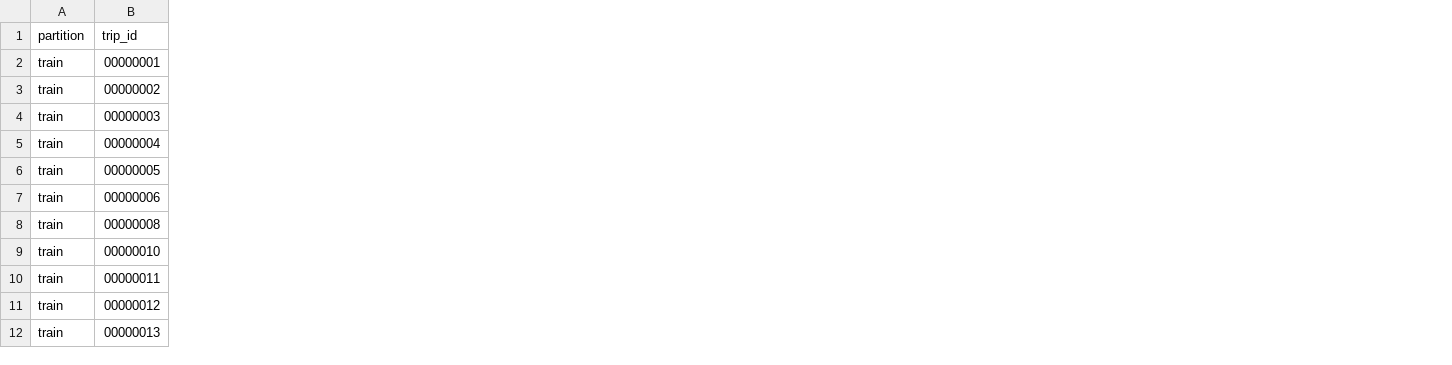
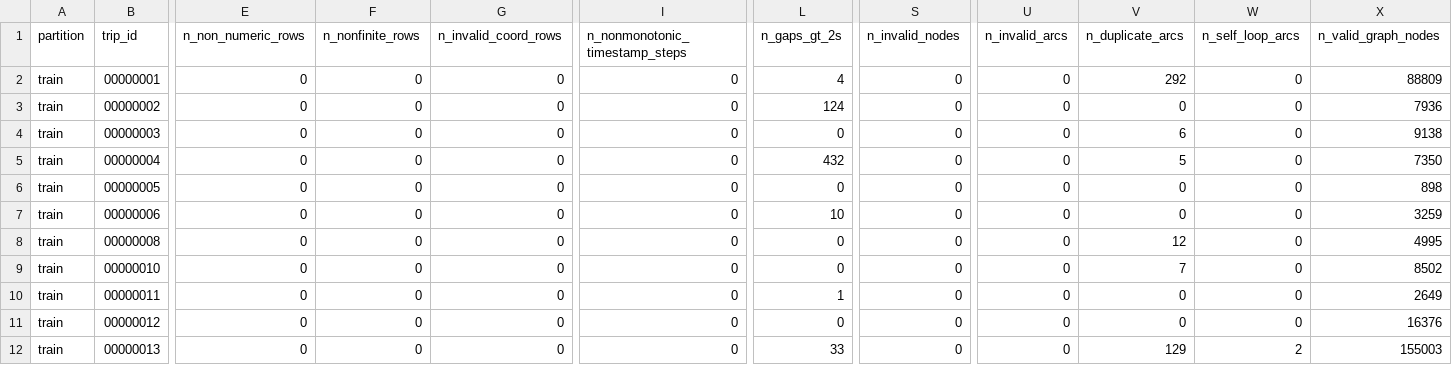
Before and after one commit to NanditaPatil-dotcom/ML-hackathon, a CSV file: results/eda/trip_inventory.csv, drawn as a sheet; only a part is shown, gaps mark what is left out; the diff covers the shown part only; the diff names each change by its address in the sheet, - before the commit and + after, or states it on an @@ line.

```diff
--- a/results/eda/trip_inventory.csv
+++ b/results/eda/trip_inventory.csv
+column E (n_non_numeric_rows), rows 2-12: all 0
+column F (n_nonfinite_rows), rows 2-12: all 0
+column G (n_invalid_coord_rows), rows 2-12: all 0
+column I (n_nonmonotonic_timestamp_steps), rows 2-12: all 0
+column L (n_gaps_gt_2s), rows 2-12: 4 | 124 | 0 | 432 | 0 | 10 | 0 | 0 | 1 | 0 | 33
+column S (n_invalid_nodes), rows 2-12: all 0
+column U (n_invalid_arcs), rows 2-12: all 0
+column V (n_duplicate_arcs), rows 2-12: 292 | 0 | 6 | 5 | 0 | 0 | 12 | 7 | 0 | 0 | 129
+column W (n_self_loop_arcs), rows 2-12: 0 | 0 | 0 | 0 | 0 | 0 | 0 | 0 | 0 | 0 | 2
+column X (n_valid_graph_nodes), rows 2-12: 88809 | 7936 | 9138 | 7350 | 898 | 3259 | 4995 | 8502 | 2649 | 16376 | 155003
```
Also changed, not shown: 5 added columns and 1 edited cell elsewhere in this file, 10 other files.
